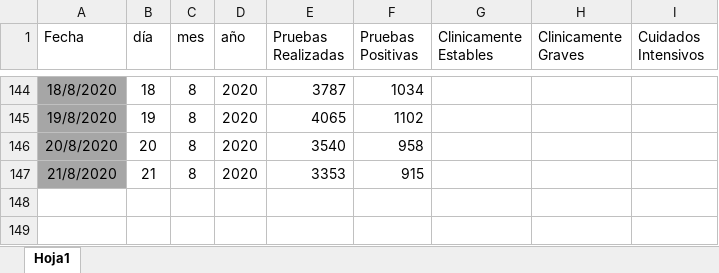
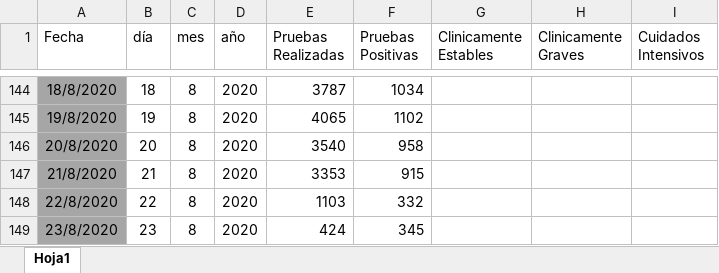
Before and after one commit to Sud-Austral/Datos_Guatemala, an Excel workbook: datacovidgt/Condición_Pacientes GT.xlsx, sheet Hoja1, drawn as a sheet; only a part is shown, gaps mark what is left out; values as stored, in another font and other column widths than the file's, no borders; table styles not drawn; the diff names each change by its address in the sheet, - before the commit and + after, or states it on an @@ line.

```diff
--- a/datacovidgt/Condición_Pacientes GT.xlsx (sheet Hoja1)
+++ b/datacovidgt/Condición_Pacientes GT.xlsx (sheet Hoja1)
+row 148: 22/8/2020 | 22 | 8 | 2020 | 1103 | 332
+row 149: 23/8/2020 | 23 | 8 | 2020 | 424 | 345
```
Also changed, not shown: 3 other files.
